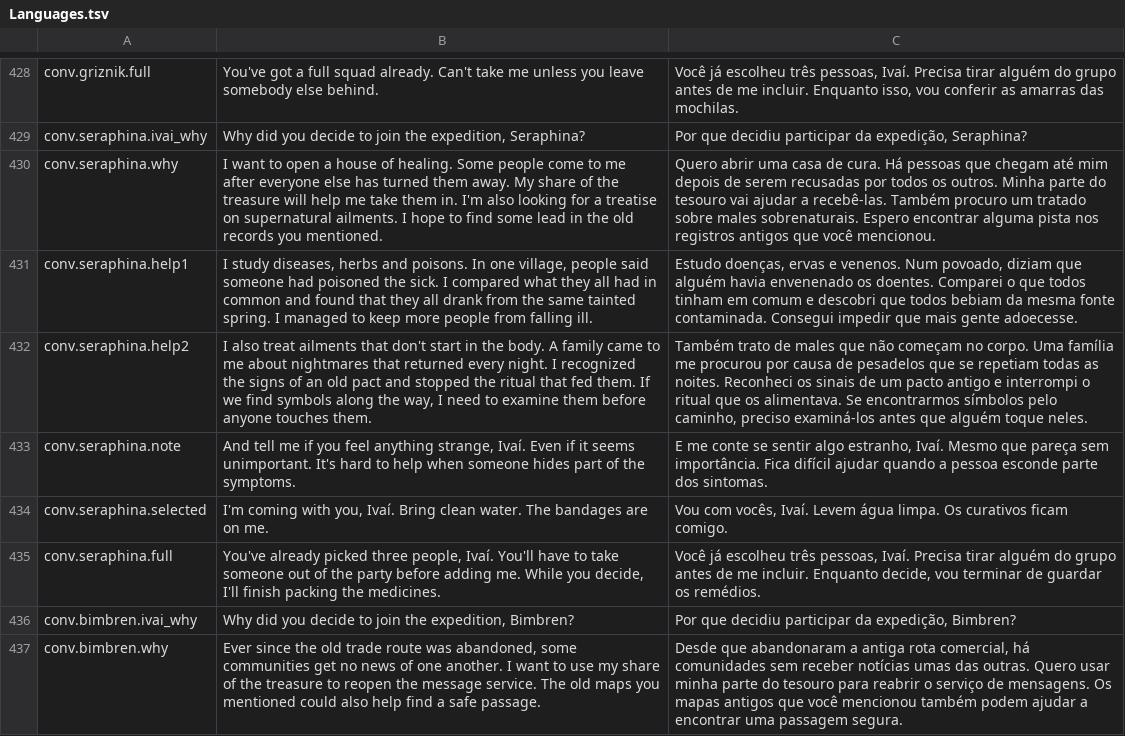
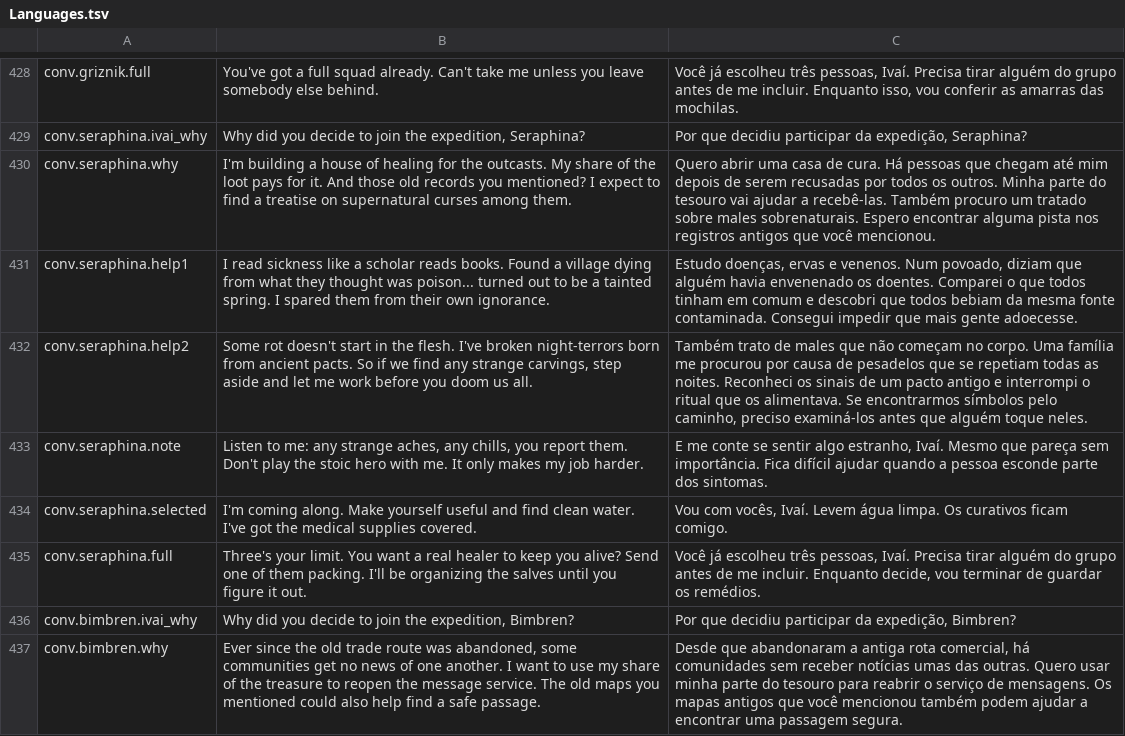
Before and after one commit to edneyreis999/gamejam-vn-terror, a TSV file: rpg-maker/The Dryland Drowned/Languages.tsv, drawn as a sheet; only a part is shown, gaps mark what is left out.

Commit message:
fix(dialogues): enhance Seraphina's dialogue for clarity and depth

```diff
--- a/rpg-maker/The Dryland Drowned/Languages.tsv
+++ b/rpg-maker/The Dryland Drowned/Languages.tsv
@@ -429,8 +429,8 @@ conv.griznik.full	You've got a full squad already. Can't take me unless you leav
 conv.seraphina.ivai_why	Why did you decide to join the expedition, Seraphina?	Por que decidiu participar da expedição, Seraphina?
-conv.seraphina.why	I want to open a house of healing. Some people come to me after everyone else has turned them away. My share of the treasure will help me take them in. I'm also looking for a treatise on supernatural ailments. I hope to find some lead in the old records you mentioned.	Quero abrir uma casa de cura. Há pessoas que chegam até mim depois de serem recusadas por todos os outros. Minha parte do tesouro vai ajudar a recebê-las. Também procuro um tratado sobre males sobrenaturais. Espero encontrar alguma pista nos registros antigos que você mencionou.
-conv.seraphina.help1	I study diseases, herbs and poisons. In one village, people said someone had poisoned the sick. I compared what they all had in common and found that they all drank from the same tainted spring. I managed to keep more people from falling ill.	Estudo doenças, ervas e venenos. Num povoado, diziam que alguém havia envenenado os doentes. Comparei o que todos tinham em comum e descobri que todos bebiam da mesma fonte contaminada. Consegui impedir que mais gente adoecesse.
-conv.seraphina.help2	I also treat ailments that don't start in the body. A family came to me about nightmares that returned every night. I recognized the signs of an old pact and stopped the ritual that fed them. If we find symbols along the way, I need to examine them before anyone touches them.	Também trato de males que não começam no corpo. Uma família me procurou por causa de pesadelos que se repetiam todas as noites. Reconheci os sinais de um pacto antigo e interrompi o ritual que os alimentava. Se encontrarmos símbolos pelo caminho, preciso examiná-los antes que alguém toque neles.
-conv.seraphina.note	And tell me if you feel anything strange, Ivaí. Even if it seems unimportant. It's hard to help when someone hides part of the symptoms.	E me conte se sentir algo estranho, Ivaí. Mesmo que pareça sem importância. Fica difícil ajudar quando a pessoa esconde parte dos sintomas.
-conv.seraphina.selected	I'm coming with you, Ivaí. Bring clean water. The bandages are on me.	Vou com vocês, Ivaí. Levem água limpa. Os curativos ficam comigo.
-conv.seraphina.full	You've already picked three people, Ivaí. You'll have to take someone out of the party before adding me. While you decide, I'll finish packing the medicines.	Você já escolheu três pessoas, Ivaí. Precisa tirar alguém do grupo antes de me incluir. Enquanto decide, vou terminar de guardar os remédios.
+conv.seraphina.why	I'm building a house of healing for the outcasts. My share of the loot pays for it. And those old records you mentioned? I expect to find a treatise on supernatural curses among them.	Quero abrir uma casa de cura. Há pessoas que chegam até mim depois de serem recusadas por todos os outros. Minha parte do tesouro vai ajudar a recebê-las. Também procuro um tratado sobre males sobrenaturais. Espero encontrar alguma pista nos registros antigos que você mencionou.
+conv.seraphina.help1	I read sickness like a scholar reads books. Found a village dying from what they thought was poison... turned out to be a tainted spring. I spared them from their own ignorance.	Estudo doenças, ervas e venenos. Num povoado, diziam que alguém havia envenenado os doentes. Comparei o que todos tinham em comum e descobri que todos bebiam da mesma fonte contaminada. Consegui impedir que mais gente adoecesse.
+conv.seraphina.help2	Some rot doesn't start in the flesh. I've broken night-terrors born from ancient pacts. So if we find any strange carvings, step aside and let me work before you doom us all.	Também trato de males que não começam no corpo. Uma família me procurou por causa de pesadelos que se repetiam todas as noites. Reconheci os sinais de um pacto antigo e interrompi o ritual que os alimentava. Se encontrarmos símbolos pelo caminho, preciso examiná-los antes que alguém toque neles.
+conv.seraphina.note	Listen to me: any strange aches, any chills, you report them. Don't play the stoic hero with me. It only makes my job harder.	E me conte se sentir algo estranho, Ivaí. Mesmo que pareça sem importância. Fica difícil ajudar quando a pessoa esconde parte dos sintomas.
+conv.seraphina.selected	I'm coming along. Make yourself useful and find clean water. I've got the medical supplies covered.	Vou com vocês, Ivaí. Levem água limpa. Os curativos ficam comigo.
+conv.seraphina.full	Three's your limit. You want a real healer to keep you alive? Send one of them packing. I'll be organizing the salves until you figure it out.	Você já escolheu três pessoas, Ivaí. Precisa tirar alguém do grupo antes de me incluir. Enquanto decide, vou terminar de guardar os remédios.
 conv.bimbren.ivai_why	Why did you decide to join the expedition, Bimbren?	Por que decidiu participar da expedição, Bimbren?
```
